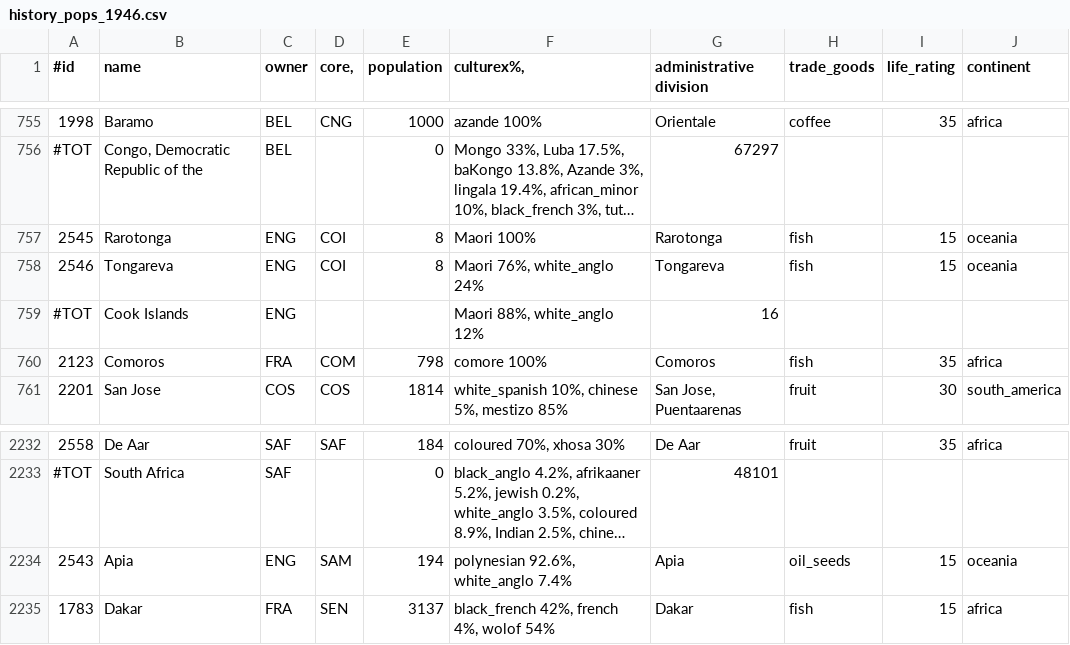
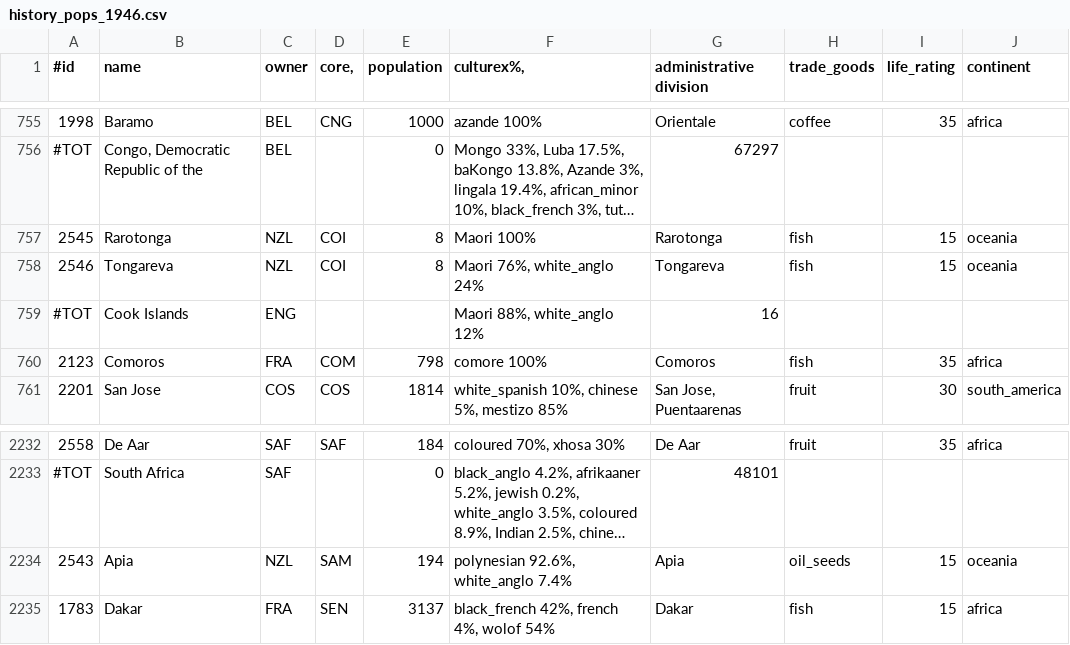
Before and after one commit to simsulla/nwomod, a CSV file: NWO/doc/history_pops_1946.csv, drawn as a sheet; only a part is shown, gaps mark what is left out; long unchanged cells end in …; the diff names each change by its address in the sheet, - before the commit and + after, or states it on an @@ line.

```diff
--- a/NWO/doc/history_pops_1946.csv
+++ b/NWO/doc/history_pops_1946.csv
-C757:C758 (owner): ENG
+C757:C758 (owner): NZL
-C2234 (owner): ENG
+C2234 (owner): NZL
```
Also changed, not shown: 5 other files.
